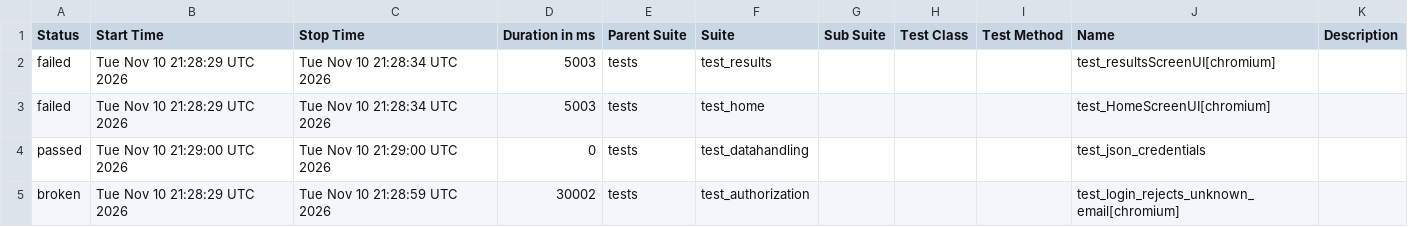
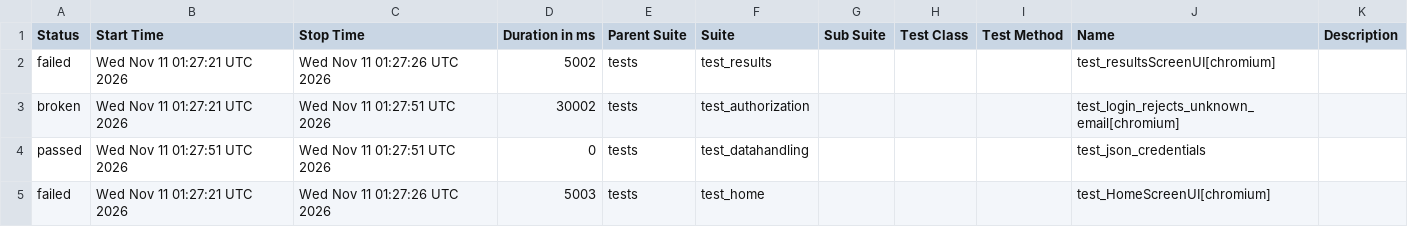
Before and after one commit to shafali-nishad/POM, a CSV file: data/suites.csv, drawn as a sheet.

```diff
--- a/data/suites.csv
+++ b/data/suites.csv
@@ -1,5 +1,5 @@
 "Status","Start Time","Stop Time","Duration in ms","Parent Suite","Suite","Sub Suite","Test Class","Test Method","Name","Description"
-"failed","Tue Nov 10 21:28:29 UTC 2026","Tue Nov 10 21:28:34 UTC 2026","5003","tests","test_results","","","","test_resultsScreenUI[chromium]",""
-"failed","Tue Nov 10 21:28:29 UTC 2026","Tue Nov 10 21:28:34 UTC 2026","5003","tests","test_home","","","","test_HomeScreenUI[chromium]",""
-"passed","Tue Nov 10 21:29:00 UTC 2026","Tue Nov 10 21:29:00 UTC 2026","0","tests","test_datahandling","","","","test_json_credentials",""
-"broken","Tue Nov 10 21:28:29 UTC 2026","Tue Nov 10 21:28:59 UTC 2026","30002","tests","test_authorization","","","","test_login_rejects_unknown_email[chromium]",""
+"failed","Wed Nov 11 01:27:21 UTC 2026","Wed Nov 11 01:27:26 UTC 2026","5002","tests","test_results","","","","test_resultsScreenUI[chromium]",""
+"broken","Wed Nov 11 01:27:21 UTC 2026","Wed Nov 11 01:27:51 UTC 2026","30002","tests","test_authorization","","","","test_login_rejects_unknown_email[chromium]",""
+"passed","Wed Nov 11 01:27:51 UTC 2026","Wed Nov 11 01:27:51 UTC 2026","0","tests","test_datahandling","","","","test_json_credentials",""
+"failed","Wed Nov 11 01:27:21 UTC 2026","Wed Nov 11 01:27:26 UTC 2026","5003","tests","test_home","","","","test_HomeScreenUI[chromium]",""
```
Also changed, not shown: 24 other files.
